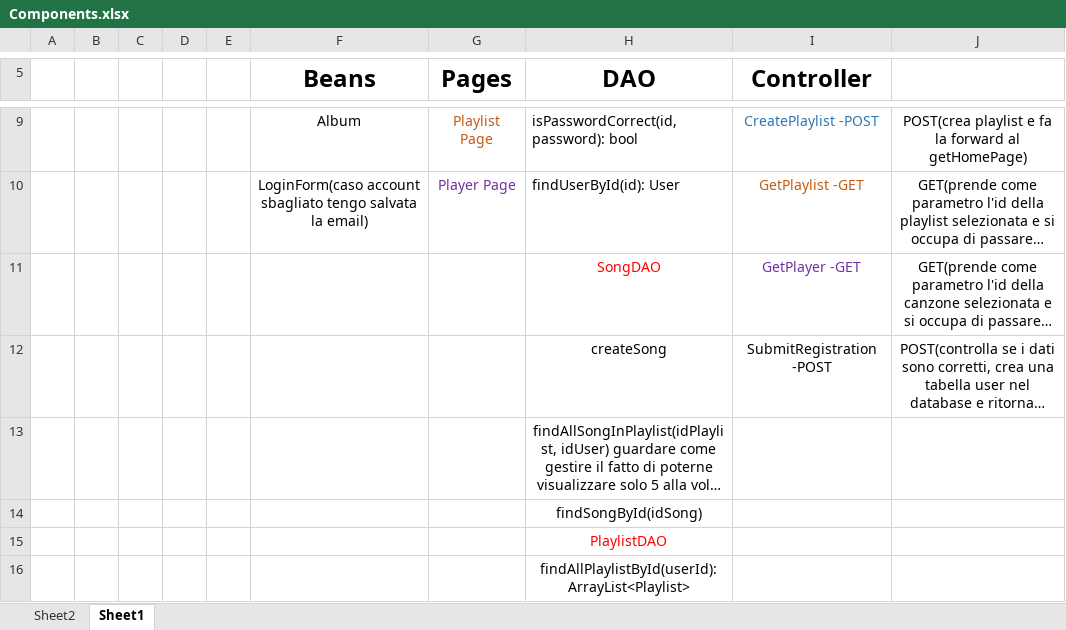
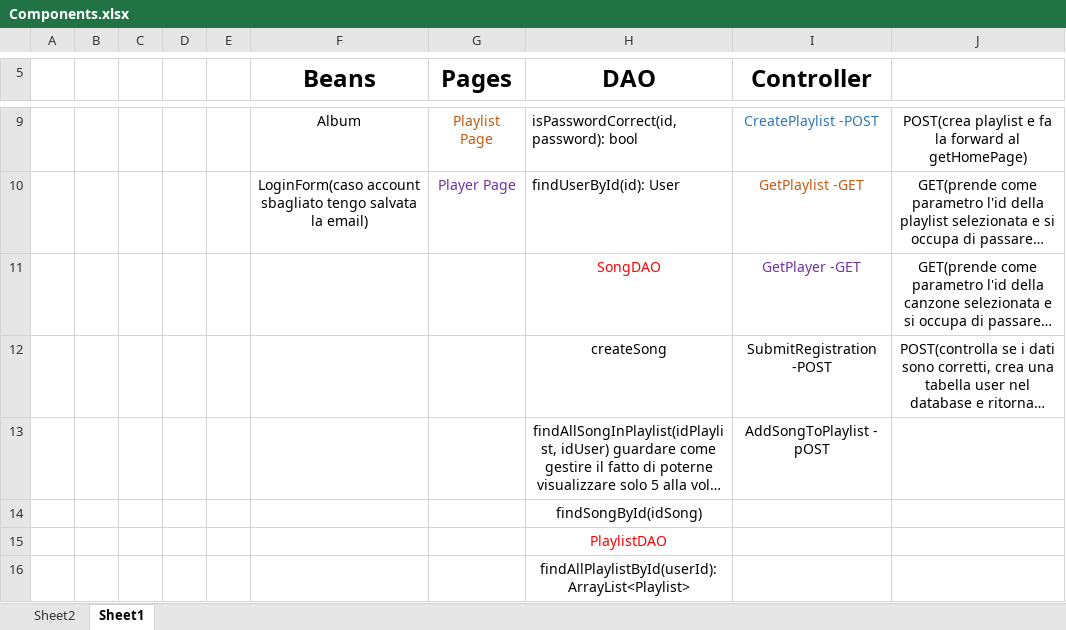
Before and after one commit to lorecampa/ProjectTIW-2021-PureHtml, an Excel workbook: deliverables/Components.xlsx, sheet Sheet1, drawn as a sheet; only a part is shown, gaps mark what is left out; long unchanged cells end in …; values as stored, in another font and other column widths than the file's, no borders; the diff names each change by its address in the sheet, - before the commit and + after, or states it on an @@ line.

```diff
--- a/deliverables/Components.xlsx (sheet Sheet1)
+++ b/deliverables/Components.xlsx (sheet Sheet1)
-I13 (Controller): (empty)
+I13 (Controller): AddSongToPlaylist - pOST
```
Also changed, not shown: 31 other files.
